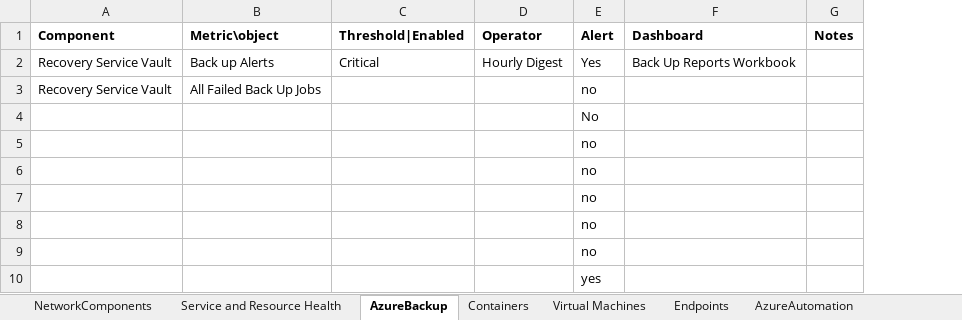
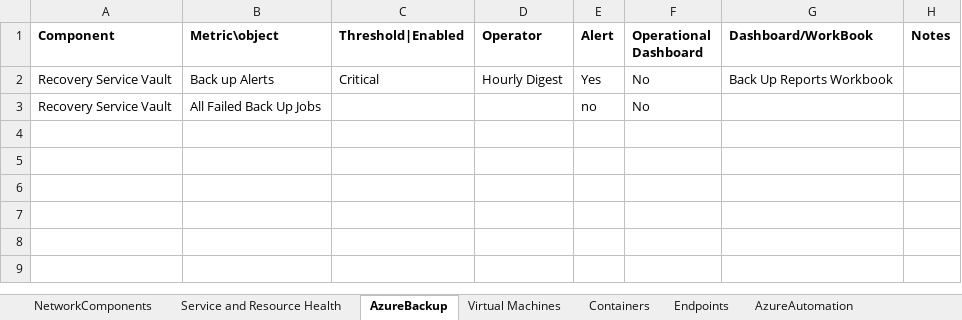
Before and after one commit to Alboroni/WAF-Monitoring, an Excel workbook: MonitoringPattern/azuremonitoringpattern.xlsx, sheet AzureBackup, drawn as a sheet; values as stored, in another font and other column widths than the file's, no borders; removed rows and columns are numbered as before the commit, all else as after; the diff names each change by its address in the sheet, - before the commit and + after, or states it on an @@ line.

```diff
--- a/MonitoringPattern/azuremonitoringpattern.xlsx (sheet AzureBackup)
+++ b/MonitoringPattern/azuremonitoringpattern.xlsx (sheet AzureBackup)
@@ sheet tab order changed: NetworkComponents | Service and Resource Health | AzureBackup | Virtual Machines | Containers | Endpoints | AzureAutomation @@
+column F (Operational Dashboard), rows 2-3: No | No
-G1: Dashboard
+G1: Dashboard/WorkBook
-row 4:  |  |  |  | No
-row 5:  |  |  |  | no
-row 6:  |  |  |  | no
-row 7:  |  |  |  | no
-row 8:  |  |  |  | no
-row 9:  |  |  |  | no
-row 10:  |  |  |  | yes
```
Also changed, not shown: sheet Containers, sheet Storage Accounts, sheet KeyVault, sheet Virtual Machines, sheet Service and Resource Health, sheet Endpoints, 1 more sheet, 1 other file.
